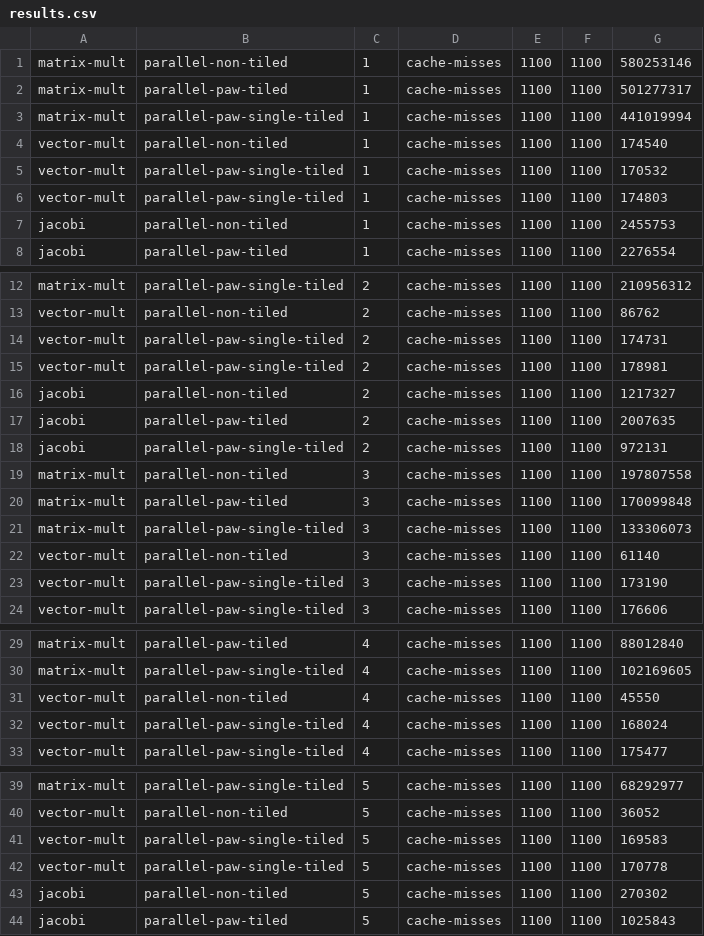
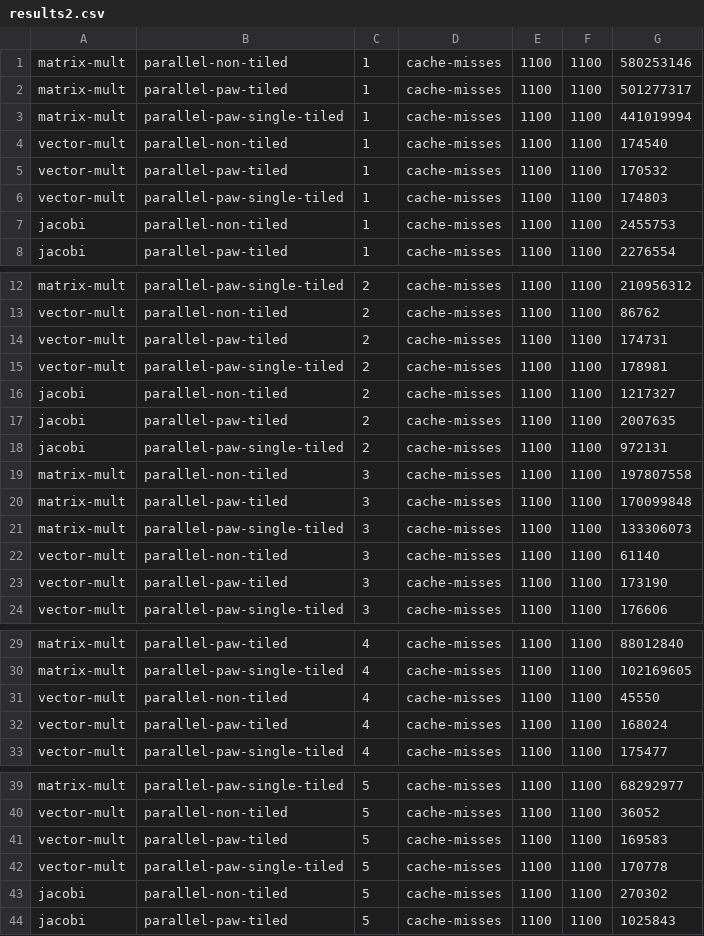
Before and after one commit to mgltorsa/Cetus-Paw-Tiling-Experiments, a CSV file: tiling/experiments/results2.csv (was tiling/experiments/results.csv), drawn as a sheet; only a part is shown, gaps mark what is left out; the diff covers the shown part only.

```diff
--- a/tiling/experiments/results.csv
+++ b/tiling/experiments/results2.csv
@@ -4,3 +4,3 @@ matrix-mult,parallel-paw-single-tiled,1,cache-misses,1100,1100,441019994
 vector-mult,parallel-non-tiled,1,cache-misses,1100,1100,174540
-vector-mult,parallel-paw-single-tiled,1,cache-misses,1100,1100,170532
+vector-mult,parallel-paw-tiled,1,cache-misses,1100,1100,170532
 vector-mult,parallel-paw-single-tiled,1,cache-misses,1100,1100,174803
@@ -13,3 +13,3 @@ matrix-mult,parallel-paw-single-tiled,2,cache-misses,1100,1100,210956312
 vector-mult,parallel-non-tiled,2,cache-misses,1100,1100,86762
-vector-mult,parallel-paw-single-tiled,2,cache-misses,1100,1100,174731
+vector-mult,parallel-paw-tiled,2,cache-misses,1100,1100,174731
 vector-mult,parallel-paw-single-tiled,2,cache-misses,1100,1100,178981
@@ -22,3 +22,3 @@ matrix-mult,parallel-paw-single-tiled,3,cache-misses,1100,1100,133306073
 vector-mult,parallel-non-tiled,3,cache-misses,1100,1100,61140
-vector-mult,parallel-paw-single-tiled,3,cache-misses,1100,1100,173190
+vector-mult,parallel-paw-tiled,3,cache-misses,1100,1100,173190
 vector-mult,parallel-paw-single-tiled,3,cache-misses,1100,1100,176606
@@ -31,3 +31,3 @@ matrix-mult,parallel-paw-single-tiled,4,cache-misses,1100,1100,102169605
 vector-mult,parallel-non-tiled,4,cache-misses,1100,1100,45550
-vector-mult,parallel-paw-single-tiled,4,cache-misses,1100,1100,168024
+vector-mult,parallel-paw-tiled,4,cache-misses,1100,1100,168024
 vector-mult,parallel-paw-single-tiled,4,cache-misses,1100,1100,175477
@@ -40,3 +40,3 @@ matrix-mult,parallel-paw-single-tiled,5,cache-misses,1100,1100,68292977
 vector-mult,parallel-non-tiled,5,cache-misses,1100,1100,36052
-vector-mult,parallel-paw-single-tiled,5,cache-misses,1100,1100,169583
+vector-mult,parallel-paw-tiled,5,cache-misses,1100,1100,169583
 vector-mult,parallel-paw-single-tiled,5,cache-misses,1100,1100,170778
```
Also changed, not shown: 19 edited cells elsewhere in this file, 17 other files.
